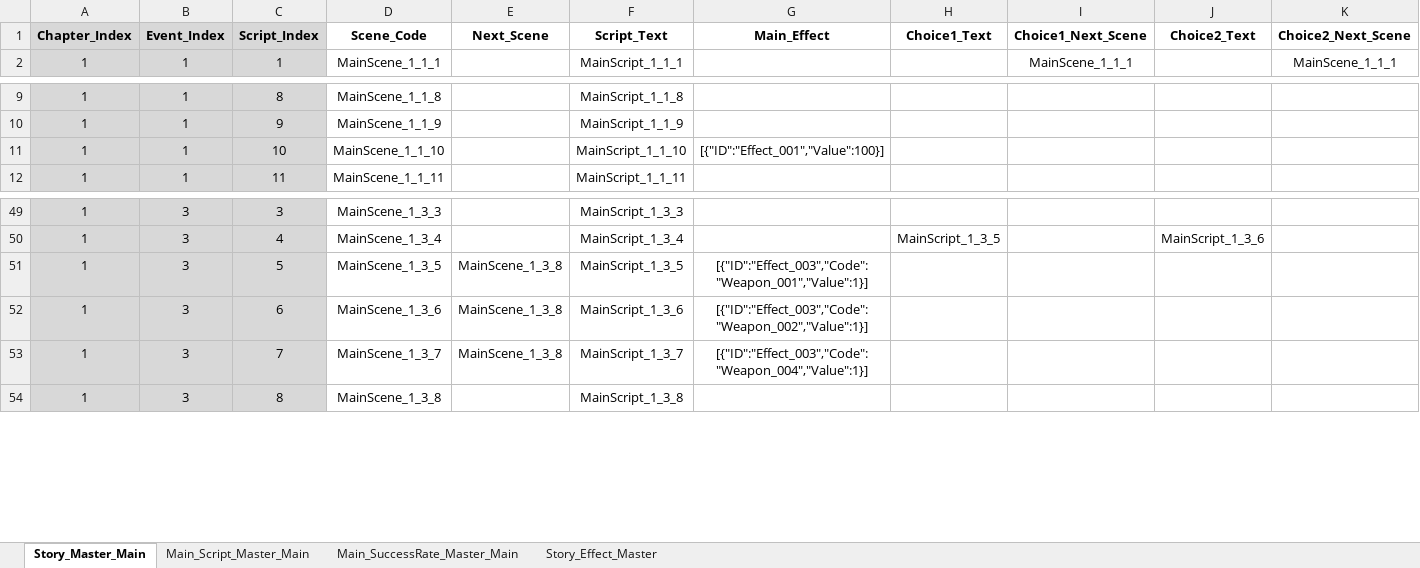
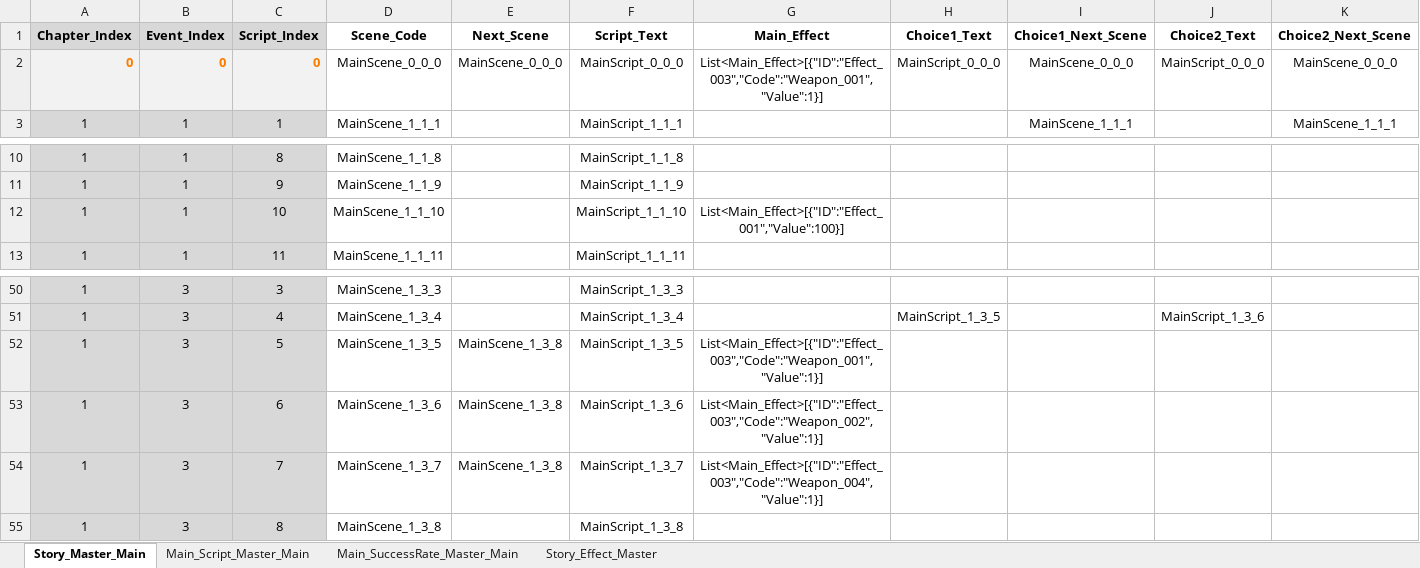
Before and after one commit to SoyCkicken/Adventure, an Excel workbook: JsonFile/Assets/ExcelFiles/TRPG_ScriptData.xlsx, sheet Story_Master_Main, drawn as a sheet; only a part is shown, gaps mark what is left out; values as stored, in another font and other column widths than the file's, no borders; addresses are those after the commit; rows hold the shown columns only; the diff names each change by its address in the sheet, - before the commit and + after, or states it on an @@ line.

```diff
--- a/JsonFile/Assets/ExcelFiles/TRPG_ScriptData.xlsx (sheet Story_Master_Main)
+++ b/JsonFile/Assets/ExcelFiles/TRPG_ScriptData.xlsx (sheet Story_Master_Main)
+row 2: 0 | 0 | 0 | MainScene_0_0_0 | MainScene_0_0_0 | MainScript_0_0_0 | List<Main_Effect>[{"ID":"Effect_003","Code":"Weapon_001","Value":1}] | MainScript_0_0_0 | MainScene_0_0_0 | MainScript_0_0_0 | MainScene_0_0_0
-G12 (Main_Effect): [{"ID":"Effect_001","Value":100}]
+G12 (Main_Effect): List<Main_Effect>[{"ID":"Effect_001","Value":100}]
-G52 (Main_Effect): [{"ID":"Effect_003","Code":"Weapon_001","Value":1}]
+G52 (Main_Effect): List<Main_Effect>[{"ID":"Effect_003","Code":"Weapon_001","Value":1}]
-G53 (Main_Effect): [{"ID":"Effect_003","Code":"Weapon_002","Value":1}]
+G53 (Main_Effect): List<Main_Effect>[{"ID":"Effect_003","Code":"Weapon_002","Value":1}]
-G54 (Main_Effect): [{"ID":"Effect_003","Code":"Weapon_004","Value":1}]
+G54 (Main_Effect): List<Main_Effect>[{"ID":"Effect_003","Code":"Weapon_004","Value":1}]
```
Also changed, not shown: sheet Main_SuccessRate_Master_Main, formulas that keep their value, JsonFile/Assets/ExcelFiles/TRPG_EventScriptData.xlsx, 45 other files.
